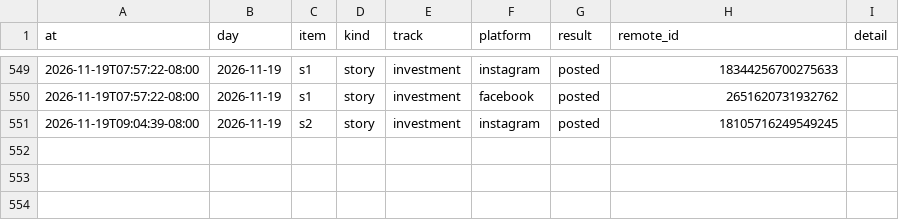
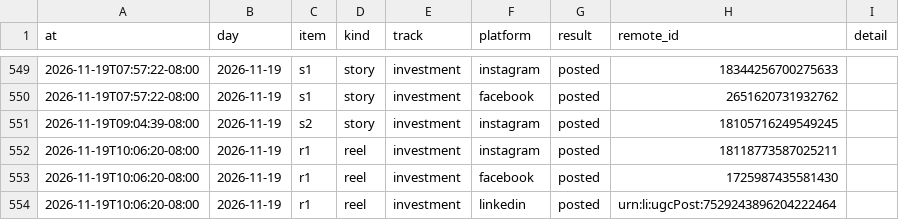
Before and after one commit to memorialdinh/memo-social-bot, a CSV file: data/publish_log.csv, drawn as a sheet; only a part is shown, gaps mark what is left out; the diff names each change by its address in the sheet, - before the commit and + after, or states it on an @@ line.

Commit message:
bot: published

```diff
--- a/data/publish_log.csv
+++ b/data/publish_log.csv
+row 552: 2026-11-19T10:06:20-08:00 | 2026-11-19 | r1 | reel | investment | instagram | posted | 18118773587025211
+row 553: 2026-11-19T10:06:20-08:00 | 2026-11-19 | r1 | reel | investment | facebook | posted | 1725987435581430
+row 554: 2026-11-19T10:06:20-08:00 | 2026-11-19 | r1 | reel | investment | linkedin | posted | urn:li:ugcPost:7529243896204222464
```
Also changed, not shown: 1 other file.
